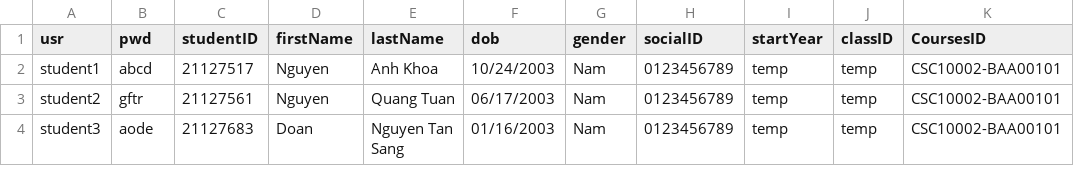
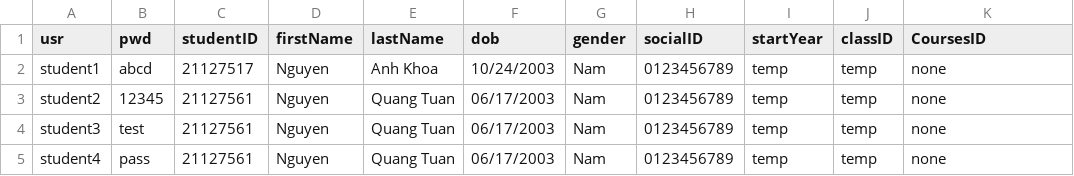
Before and after one commit to HaiMengg/KTLT-DoAn, a CSV file: student.csv, drawn as a sheet.

Commit message:
read course.csv and view courses

```diff
--- a/student.csv
+++ b/student.csv
@@ -1,4 +1,5 @@
 usr,pwd,studentID,firstName,lastName,dob,gender,socialID,startYear,classID,CoursesID
-student1,abcd,21127517,Nguyen,Anh Khoa,10/24/2003,Nam,0123456789,temp,temp,CSC10002-BAA00101
-student2,gftr,21127561,Nguyen,Quang Tuan,06/17/2003,Nam,0123456789,temp,temp,CSC10002-BAA00101
-student3,aode,21127683,Doan,Nguyen Tan Sang,01/16/2003,Nam,0123456789,temp,temp,CSC10002-BAA00101
+student1,abcd,21127517,Nguyen,Anh Khoa,10/24/2003,Nam,0123456789,temp,temp,none
+student2,12345,21127561,Nguyen,Quang Tuan,06/17/2003,Nam,0123456789,temp,temp,none
+student3,test,21127561,Nguyen,Quang Tuan,06/17/2003,Nam,0123456789,temp,temp,none
+student4,pass,21127561,Nguyen,Quang Tuan,06/17/2003,Nam,0123456789,temp,temp,none
```
Also changed, not shown: 6 other files.
